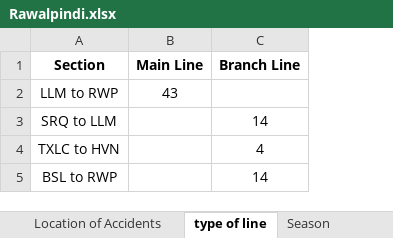
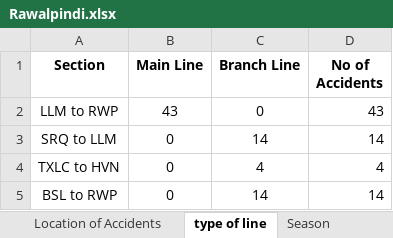
Before and after one commit to Nasir-Hussain-Datascientist/railway-accidents-data-analysis, an Excel workbook: revised/Rawalpindi/Rawalpindi.xlsx, sheet type of line, drawn as a sheet; values as stored, in another font and other column widths than the file's, no borders; the diff names each change by its address in the sheet, - before the commit and + after, or states it on an @@ line.

Commit message:
half done rawalpindi

```diff
--- a/revised/Rawalpindi/Rawalpindi.xlsx (sheet type of line)
+++ b/revised/Rawalpindi/Rawalpindi.xlsx (sheet type of line)
+column D (No of Accidents), rows 2-5: 43 | 14 | 4 | 14
-C2 (Branch Line): (empty)
+C2 (Branch Line): 0
-B3:B5 (Main Line): (empty)
+B3:B5 (Main Line): 0
```
Also changed, not shown: 13 other files.
